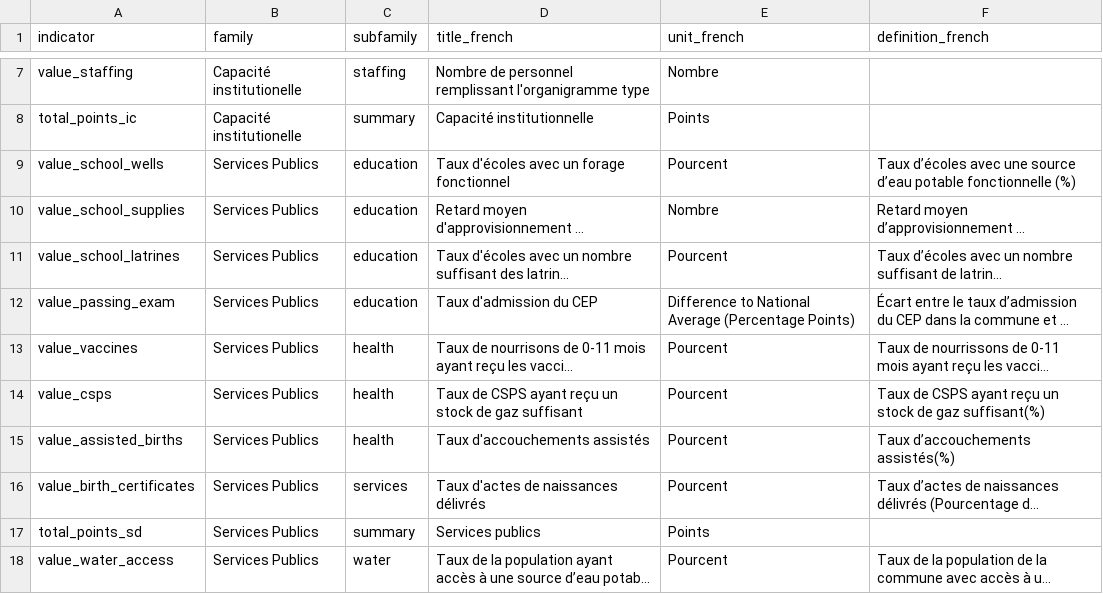
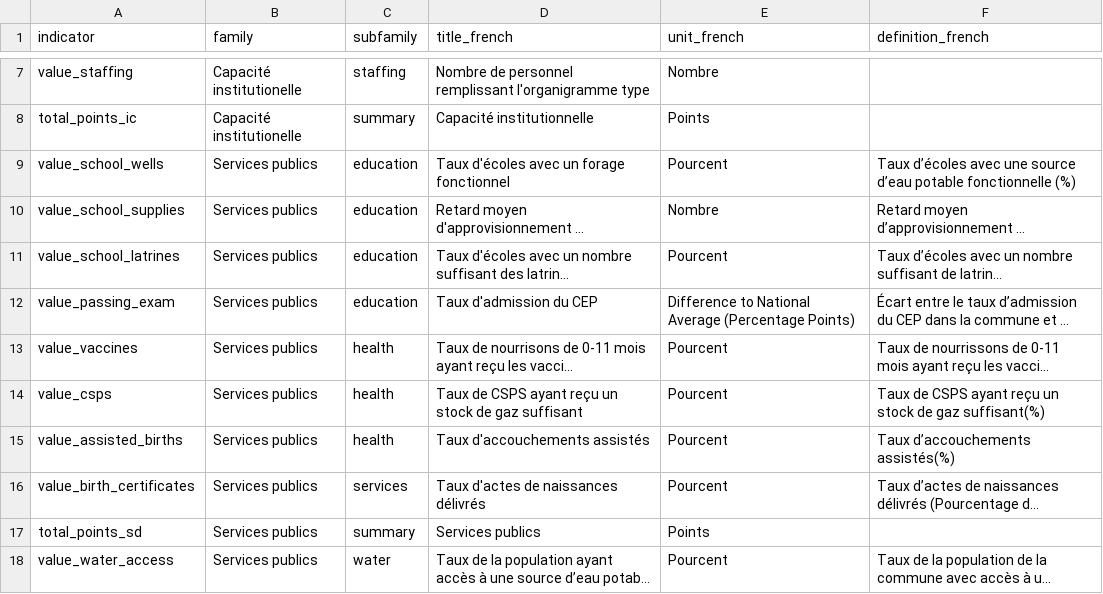
Before and after one commit to dime-worldbank/supermun-dashboard, a CSV file: documentation/SUPERMUN Indicator List.csv, drawn as a sheet; only a part is shown, gaps mark what is left out; long unchanged cells end in …; the diff names each change by its address in the sheet, - before the commit and + after, or states it on an @@ line.

Commit message:
simplify map data

```diff
--- a/documentation/SUPERMUN Indicator List.csv
+++ b/documentation/SUPERMUN Indicator List.csv
-B9:B18 (family): Services Publics
+B9:B18 (family): Services publics
```
Also changed, not shown: 3 other files.
